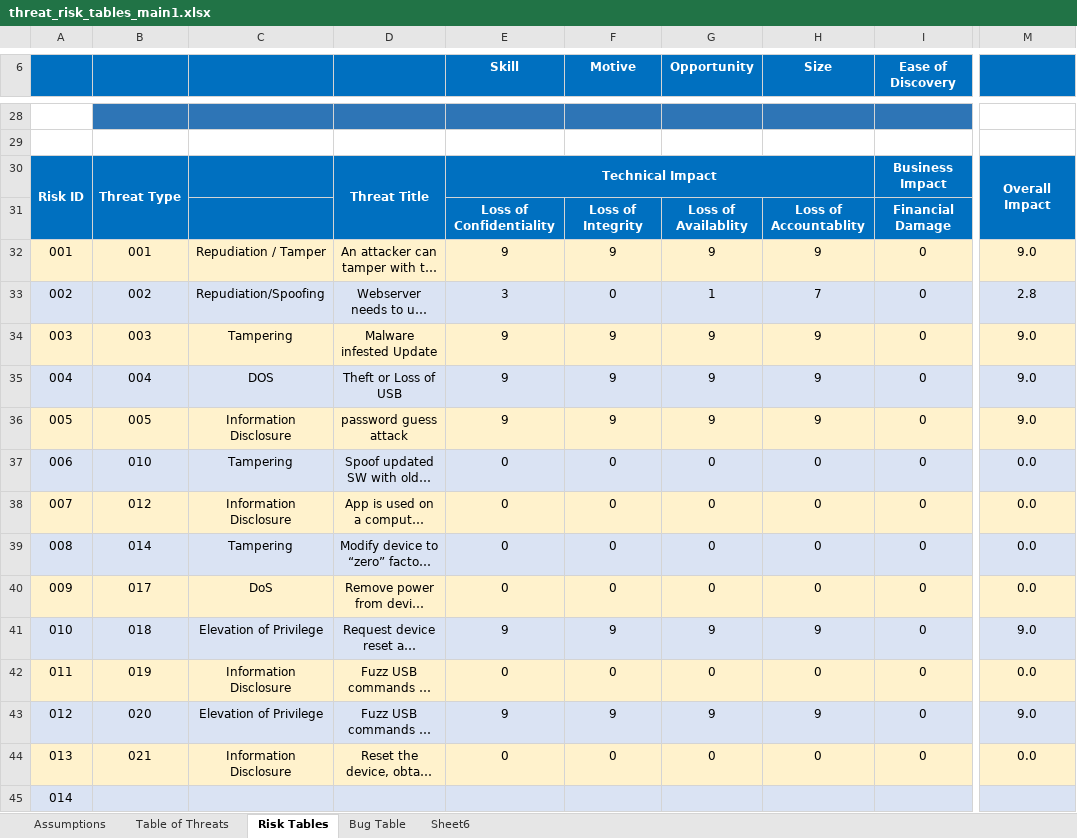
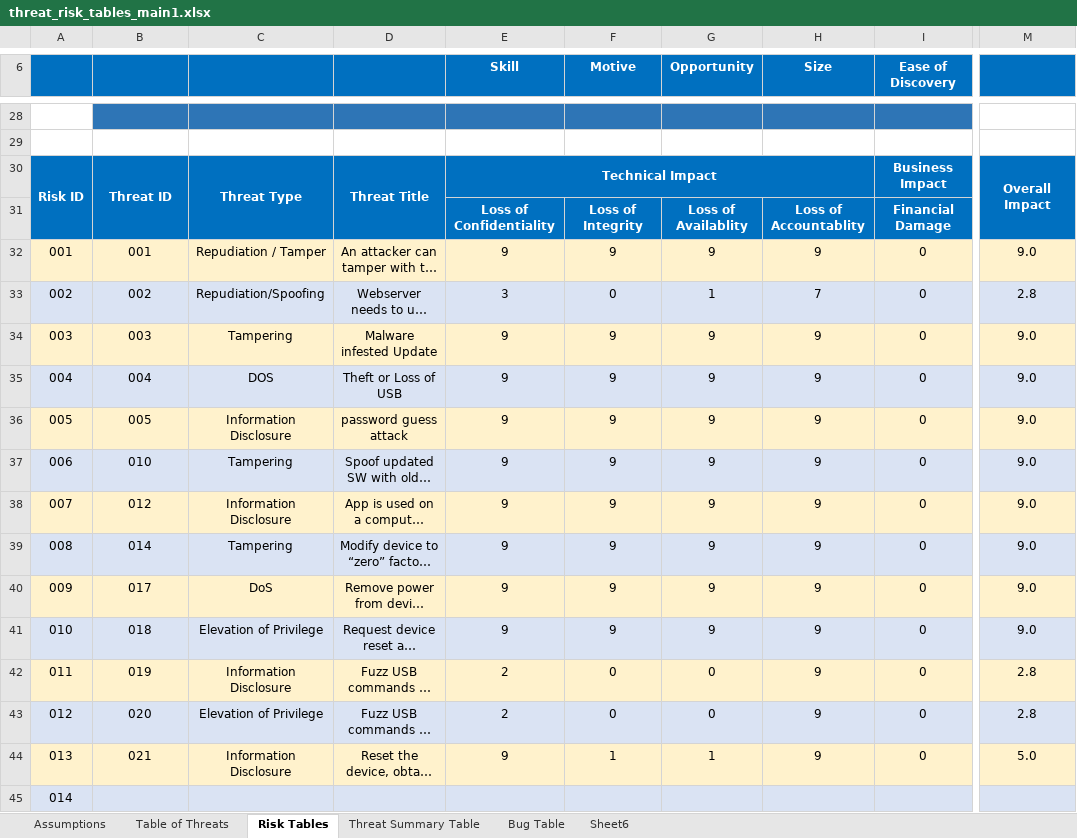
Before and after one commit to pacman47403/B547A1, an Excel workbook: excel table/threat_risk_tables_main1.xlsx, sheet Risk Tables, drawn as a sheet; only a part is shown, gaps mark what is left out; long unchanged cells end in …; values as stored, in another font and other column widths than the file's, no borders; the diff covers the shown part only; the diff names each change by its address in the sheet, - before the commit and + after, or states it on an @@ line.

```diff
--- a/excel table/threat_risk_tables_main1.xlsx (sheet Risk Tables)
+++ b/excel table/threat_risk_tables_main1.xlsx (sheet Risk Tables)
+sheet tab: Threat Summary Table
-B30: Threat Type
+B30: Threat ID
-C30: (empty)
+C30: Threat Type
+C30:C31 merged
-E37:E40 (Skill): 0
+E37:E40 (Skill): 9
-F37:F40 (Motive): 0
+F37:F40 (Motive): 9
-G37:G40 (Opportunity): 0
+G37:G40 (Opportunity): 9
-H37:H40 (Size): 0
+H37:H40 (Size): 9
-M37:M40: 0.0
+M37:M40: 9.0
-E42 (Skill): 0
+E42 (Skill): 2
-H42 (Size): 0
+H42 (Size): 9
-M42: 0.0
+M42: 2.8
-E43 (Skill): 9
+E43 (Skill): 2
-F43 (Motive): 9
+F43 (Motive): 0
-G43 (Opportunity): 9
+G43 (Opportunity): 0
-M43: 9.0
+M43: 2.8
-E44 (Skill): 0
+E44 (Skill): 9
-F44 (Motive): 0
+F44 (Motive): 1
-G44 (Opportunity): 0
+G44 (Opportunity): 1
-H44 (Size): 0
+H44 (Size): 9
-M44: 0.0
+M44: 5.0
```
Also changed, not shown: 30 removed rows elsewhere in this sheet, sheet Table of Threats, sheet Sheet6, charts or pictures, 5 other files.
